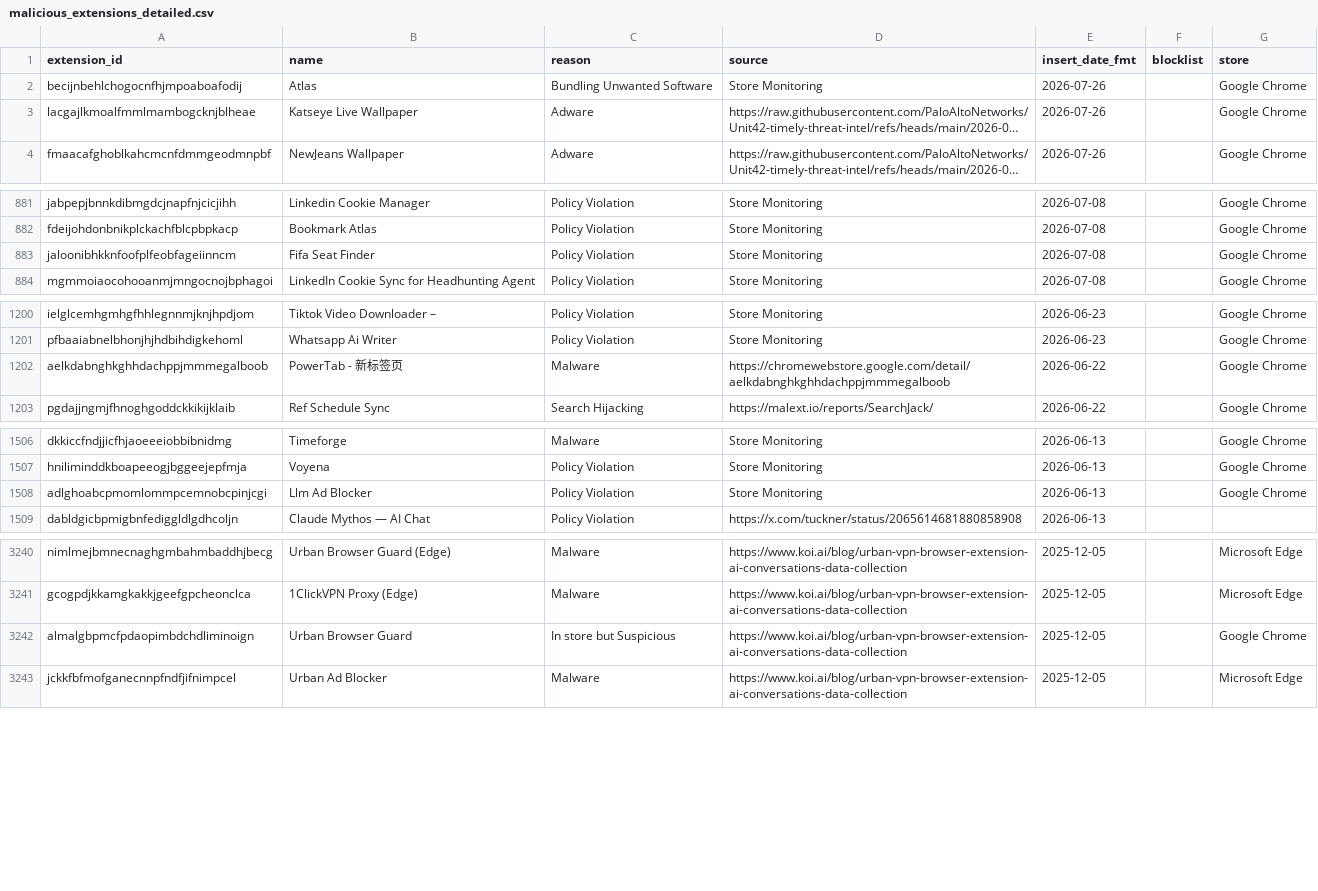
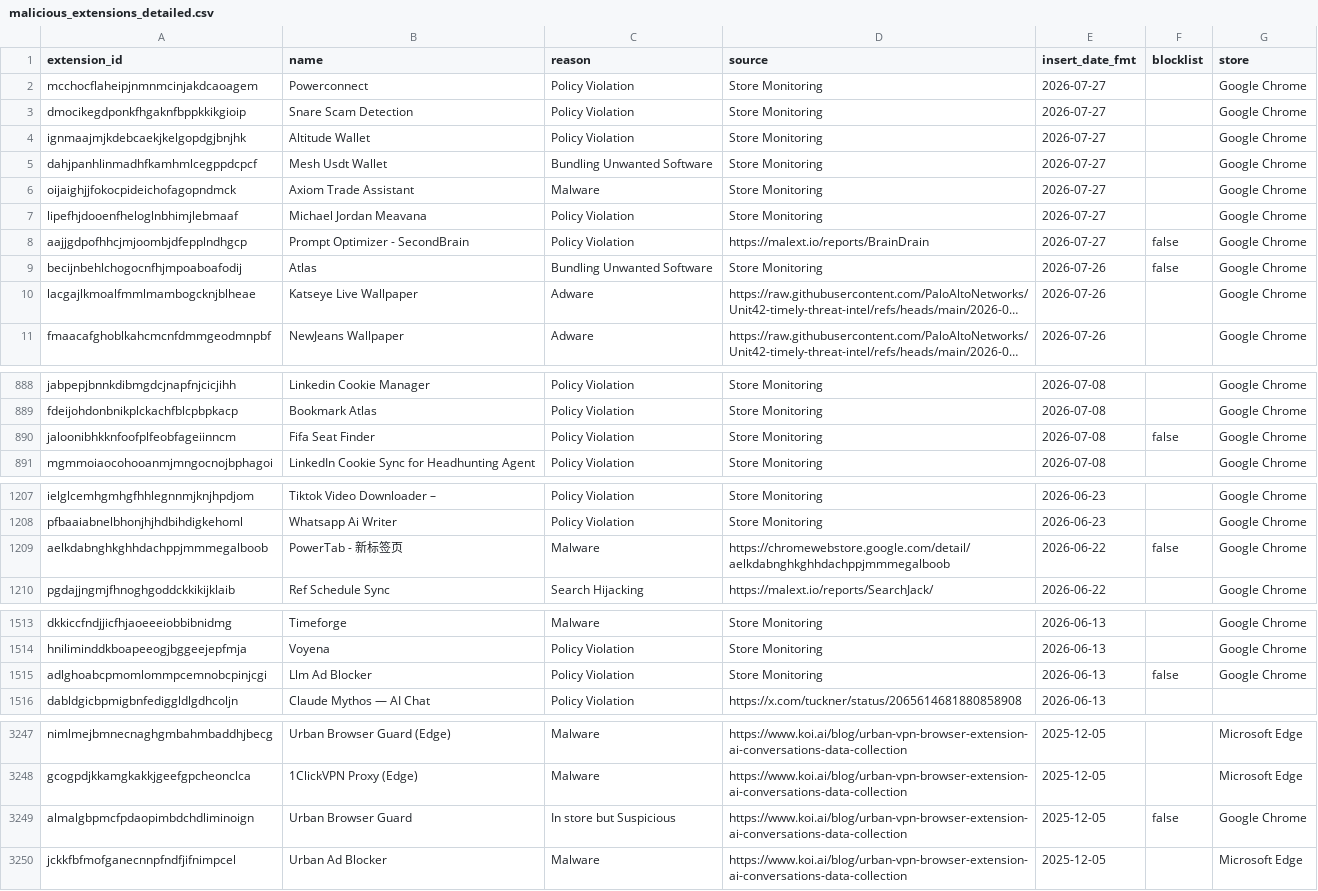
Before and after one commit to toborrm9/malicious_extension_sentry, a CSV file: malicious_extensions_detailed.csv, drawn as a sheet; only a part is shown, gaps mark what is left out; long unchanged cells end in …; addresses are those after the commit; the diff names each change by its address in the sheet, - before the commit and + after, or states it on an @@ line.

Commit message:
new extensions added

```diff
--- a/malicious_extensions_detailed.csv
+++ b/malicious_extensions_detailed.csv
+row 2: mcchocflaheipjnmnmcinjakdcaoagem | Powerconnect | Policy Violation | Store Monitoring | 2026-07-27 |  | Google Chrome
+row 3: dmocikegdponkfhgaknfbppkkikgioip | Snare Scam Detection | Policy Violation | Store Monitoring | 2026-07-27 |  | Google Chrome
+row 4: ignmaajmjkdebcaekjkelgopdgjbnjhk | Altitude Wallet | Policy Violation | Store Monitoring | 2026-07-27 |  | Google Chrome
+row 5: dahjpanhlinmadhfkamhmlcegppdcpcf | Mesh Usdt Wallet | Bundling Unwanted Software | Store Monitoring | 2026-07-27 |  | Google Chrome
+row 6: oijaighjjfokocpideichofagopndmck | Axiom Trade Assistant | Malware | Store Monitoring | 2026-07-27 |  | Google Chrome
+row 7: lipefhjdooenfheloglnbhimjlebmaaf | Michael Jordan Meavana | Policy Violation | Store Monitoring | 2026-07-27 |  | Google Chrome
+row 8: aajjgdpofhhcjmjoombjdfepplndhgcp | Prompt Optimizer - SecondBrain | Policy Violation | https://malext.io/reports/BrainDrain | 2026-07-27 | false | Google Chrome
-F9 (blocklist): (empty)
+F9 (blocklist): false
-F890 (blocklist): (empty)
+F890 (blocklist): false
-F1209 (blocklist): (empty)
+F1209 (blocklist): false
-F1515 (blocklist): (empty)
+F1515 (blocklist): false
-F3249 (blocklist): (empty)
+F3249 (blocklist): false
```
